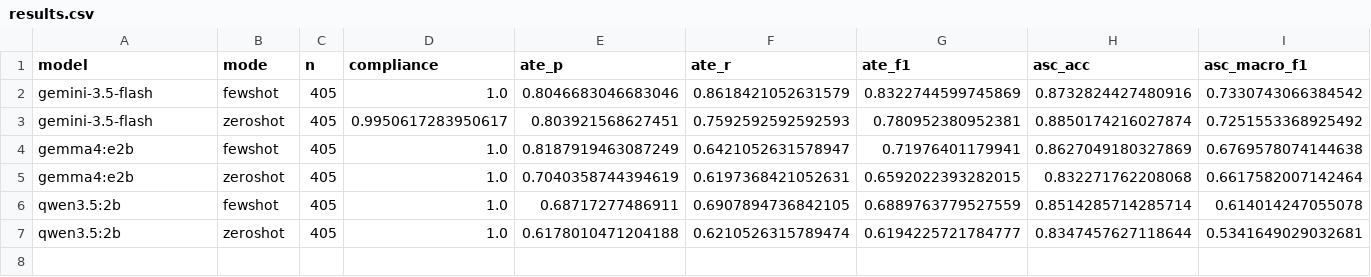
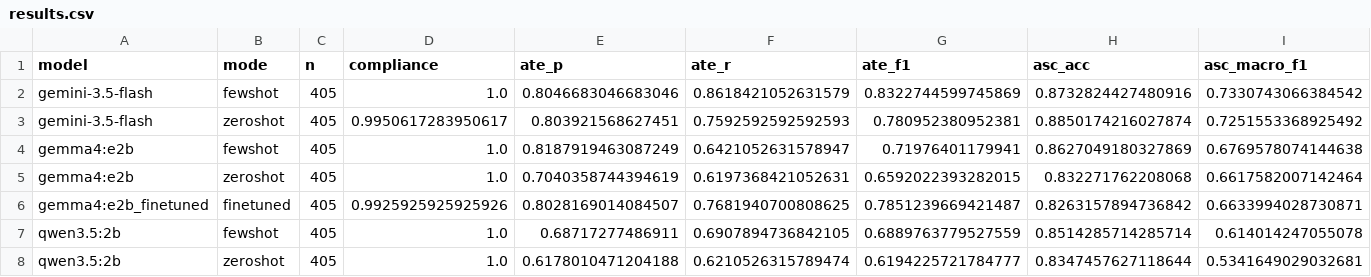
Before and after one commit to paunovicjovan/natural-language-processing, a CSV file: Projekat/results/results.csv, drawn as a sheet; only a part is shown; rows hold the shown columns only; the diff names each change by its address in the sheet, - before the commit and + after, or states it on an @@ line.

Commit message:
feat: fine-tune Gemma 4 model and evaluate it

```diff
--- a/Projekat/results/results.csv
+++ b/Projekat/results/results.csv
+row 6: gemma4:e2b_finetuned | finetuned | 405 | 0.9925925925925926 | 0.8028169014084507 | 0.7681940700808625 | 0.7851239669421487 | 0.8263157894736842 | 0.6633994028730871
```
Also changed, not shown: 3 other files.
